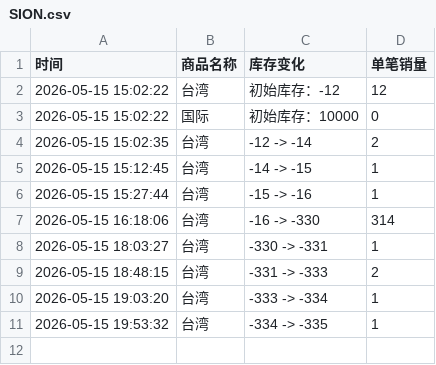
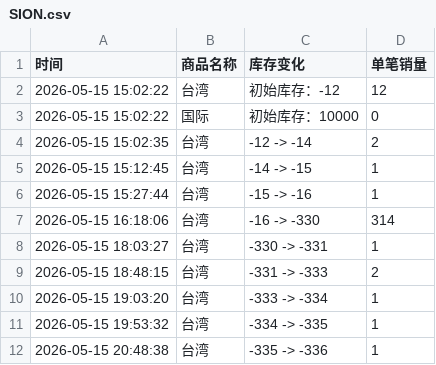
Before and after one commit to Juineii/nctwish_km0519, a CSV file: SION.csv, drawn as a sheet; the diff names each change by its address in the sheet, - before the commit and + after, or states it on an @@ line.

Commit message:
自动更新数据 2026-05-15 20:49:18

```diff
--- a/SION.csv
+++ b/SION.csv
+row 12: 2026-05-15 20:48:38 | 台湾 | -335 -> -336 | 1
```
